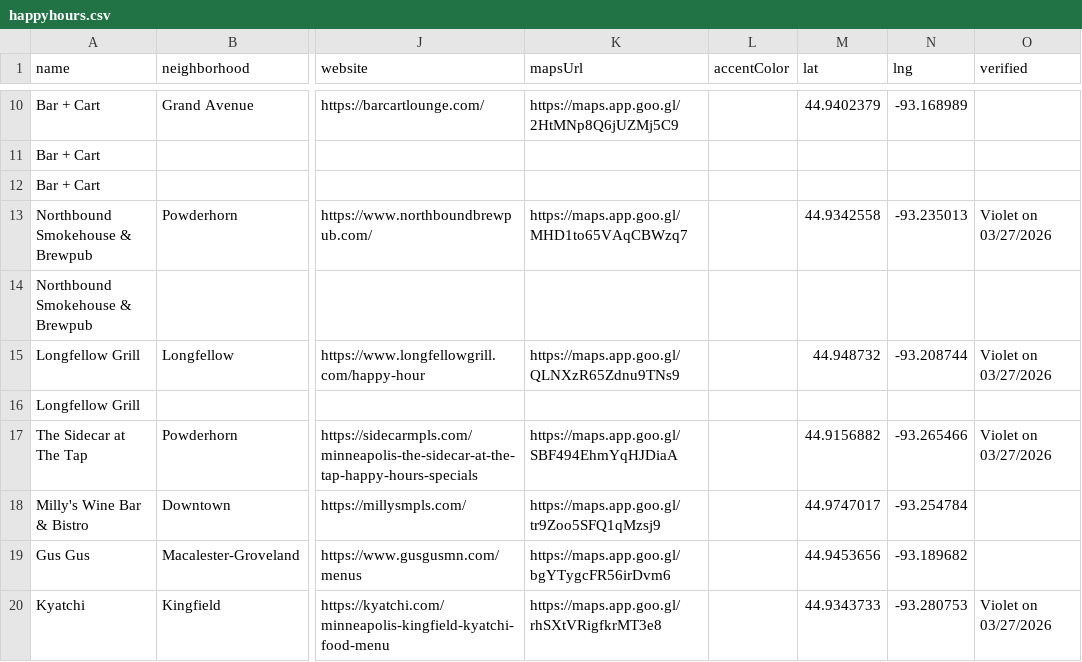
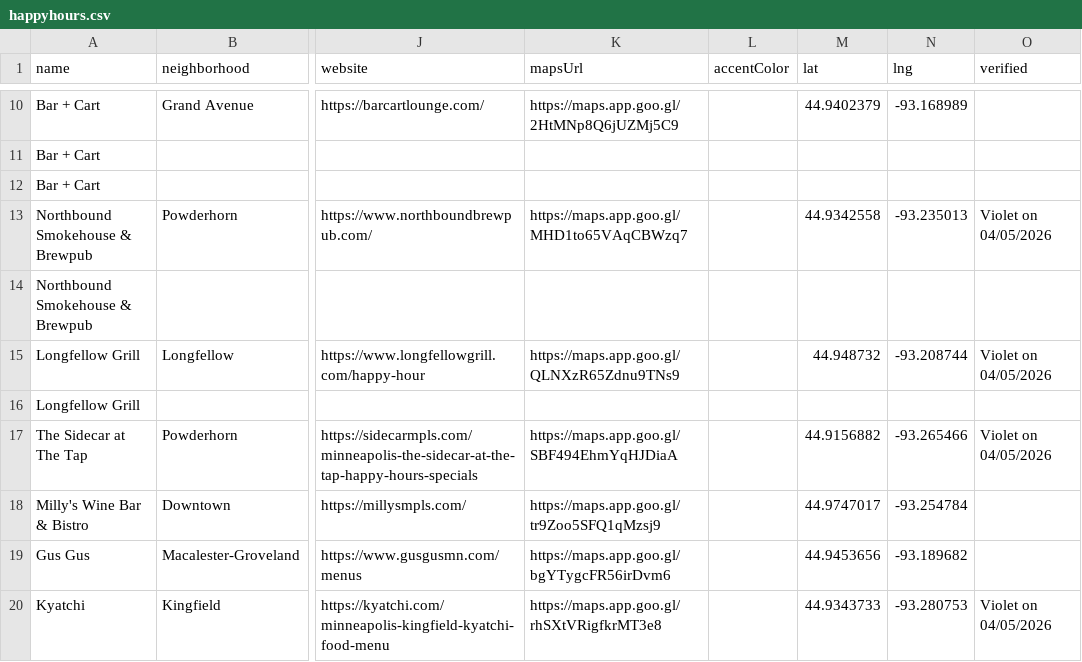
Before and after one commit to violetbrownpsych/happyhour, a CSV file: happyhours.csv, drawn as a sheet; only a part is shown, gaps mark what is left out; the diff covers the shown part only; the diff names each change by its address in the sheet, - before the commit and + after, or states it on an @@ line.

Commit message:
updated csv

```diff
--- a/happyhours.csv
+++ b/happyhours.csv
-O13 (verified): Violet on 03/27/2026
+O13 (verified): Violet on 04/05/2026
-O15 (verified): Violet on 03/27/2026
+O15 (verified): Violet on 04/05/2026
-O17 (verified): Violet on 03/27/2026
+O17 (verified): Violet on 04/05/2026
-O20 (verified): Violet on 03/27/2026
+O20 (verified): Violet on 04/05/2026
```
Also changed, not shown: 1 added row and 11 edited cells elsewhere in this file.
